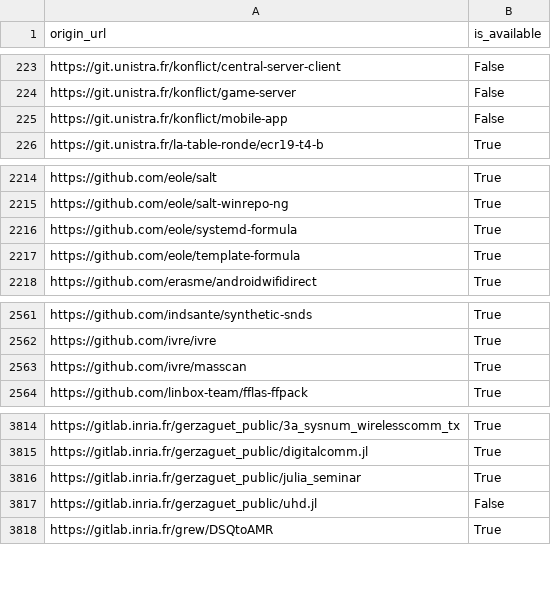
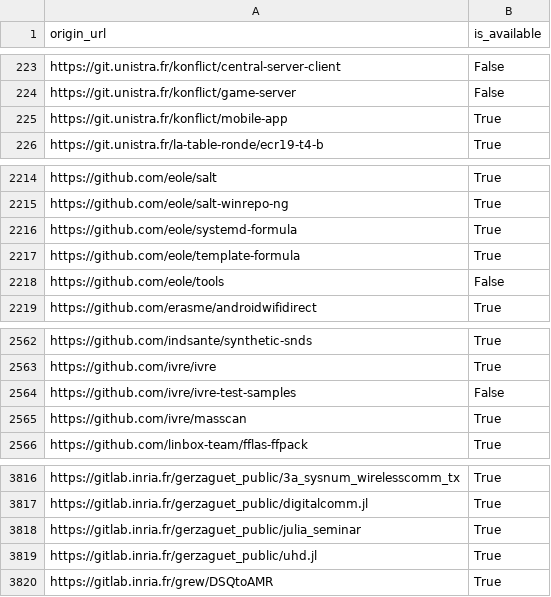
Before and after one commit to bzg/data-codes-sources-fr, a CSV file: data/swh_exists.csv, drawn as a sheet; only a part is shown, gaps mark what is left out.

Commit message:
New data at 2020-01-30T15:32:47Z [ci skip]

```diff
--- a/data/swh_exists.csv
+++ b/data/swh_exists.csv
@@ -224,3 +224,3 @@ https://git.unistra.fr/konflict/central-server-client,False
 https://git.unistra.fr/konflict/game-server,False
-https://git.unistra.fr/konflict/mobile-app,False
+https://git.unistra.fr/konflict/mobile-app,True
 https://git.unistra.fr/la-table-ronde/ecr19-t4-b,True
@@ -2217,2 +2217,3 @@ https://github.com/eole/systemd-formula,True
 https://github.com/eole/template-formula,True
+https://github.com/eole/tools,False
 https://github.com/erasme/androidwifidirect,True
@@ -2562,2 +2563,3 @@ https://github.com/indsante/synthetic-snds,True
 https://github.com/ivre/ivre,True
+https://github.com/ivre/ivre-test-samples,False
 https://github.com/ivre/masscan,True
@@ -3816,3 +3818,3 @@ https://gitlab.inria.fr/gerzaguet_public/digitalcomm.jl,True
 https://gitlab.inria.fr/gerzaguet_public/julia_seminar,True
-https://gitlab.inria.fr/gerzaguet_public/uhd.jl,False
+https://gitlab.inria.fr/gerzaguet_public/uhd.jl,True
 https://gitlab.inria.fr/grew/DSQtoAMR,True
```
Also changed, not shown: data/organisations/csv/all.csv, 4 other files.
